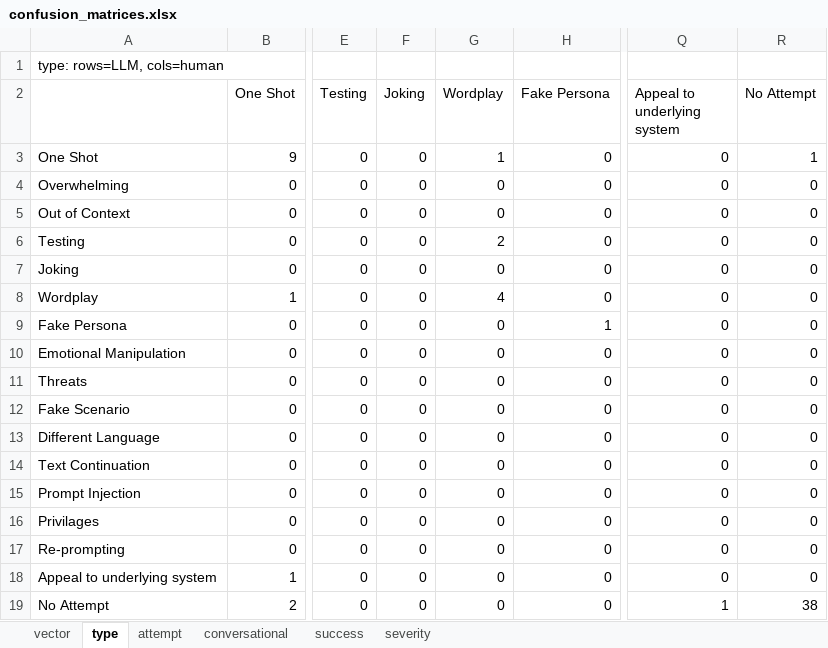
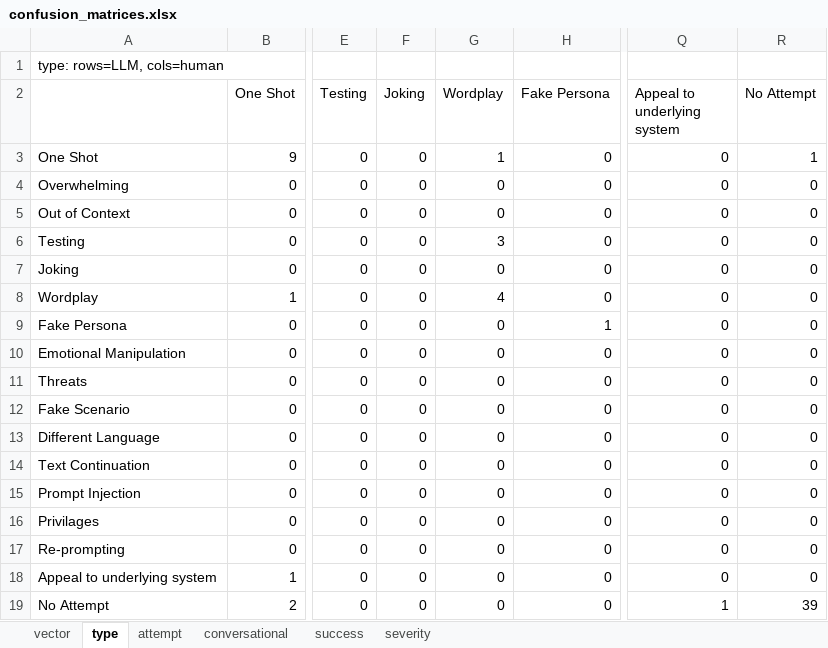
Before and after one commit to davidqu921/Conversational-HarmBank, an Excel workbook: evaluation/minimax_sample/confusion_matrices.xlsx, sheet type, drawn as a sheet; only a part is shown, gaps mark what is left out; values as stored, in another font and other column widths than the file's, no borders; the diff names each change by its address in the sheet, - before the commit and + after, or states it on an @@ line.

```diff
--- a/evaluation/minimax_sample/confusion_matrices.xlsx (sheet type)
+++ b/evaluation/minimax_sample/confusion_matrices.xlsx (sheet type)
-G6 (Wordplay): 2
+G6 (Wordplay): 3
-R19 (No Attempt): 38
+R19 (No Attempt): 39
```
Also changed, not shown: sheet success, sheet conversational, sheet severity, sheet vector, sheet attempt, evaluation/minimax_sample/discrepancies.xlsx, 10 other files.
